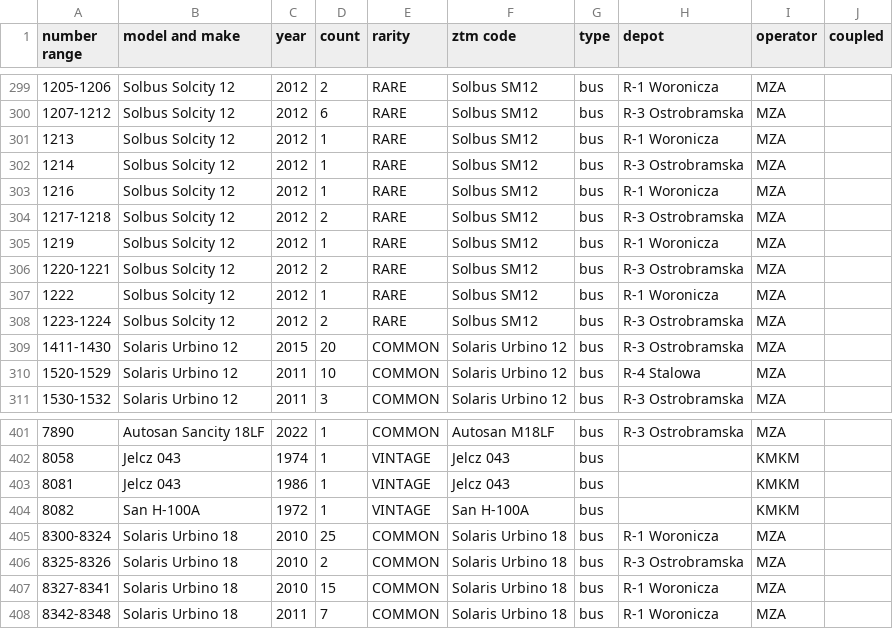
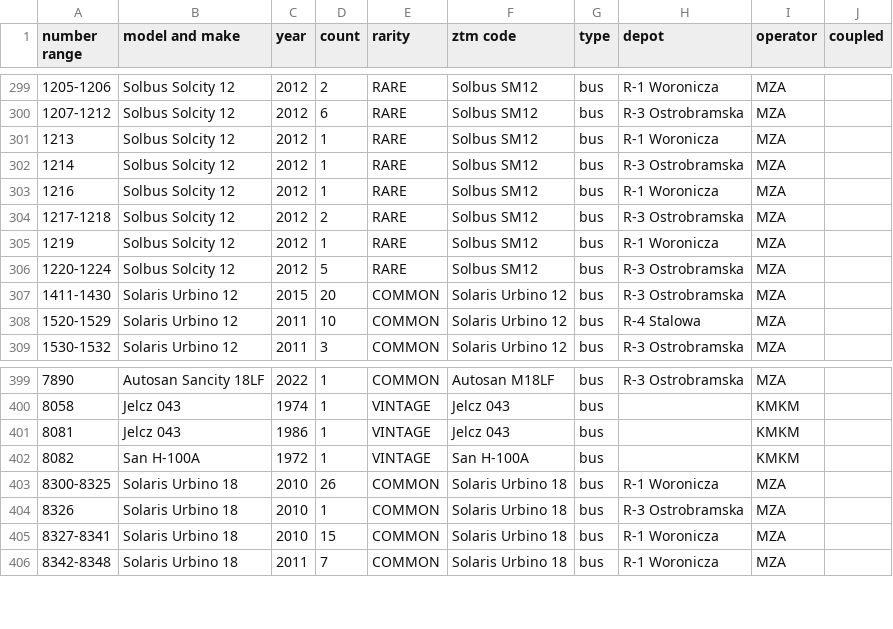
Before and after one commit to TheFilipcom4607/tabor, a CSV file: data/fleet-models.csv, drawn as a sheet; only a part is shown, gaps mark what is left out; removed rows and columns are numbered as before the commit, all else as after; the diff names each change by its address in the sheet, - before the commit and + after, or states it on an @@ line.

```diff
--- a/data/fleet-models.csv
+++ b/data/fleet-models.csv
-A306 (number range): 1220-1221
+A306 (number range): 1220-1224
-D306 (count): 2
+D306 (count): 5
-row 307: 1222 | Solbus Solcity 12 | 2012 | 1 | RARE | Solbus SM12 | bus | R-1 Woronicza | MZA
-row 308: 1223-1224 | Solbus Solcity 12 | 2012 | 2 | RARE | Solbus SM12 | bus | R-3 Ostrobramska | MZA
-A403 (number range): 8300-8324
+A403 (number range): 8300-8325
-D403 (count): 25
+D403 (count): 26
-A404 (number range): 8325-8326
+A404 (number range): 8326
-D404 (count): 2
+D404 (count): 1
```
Also changed, not shown: 2 other files.
